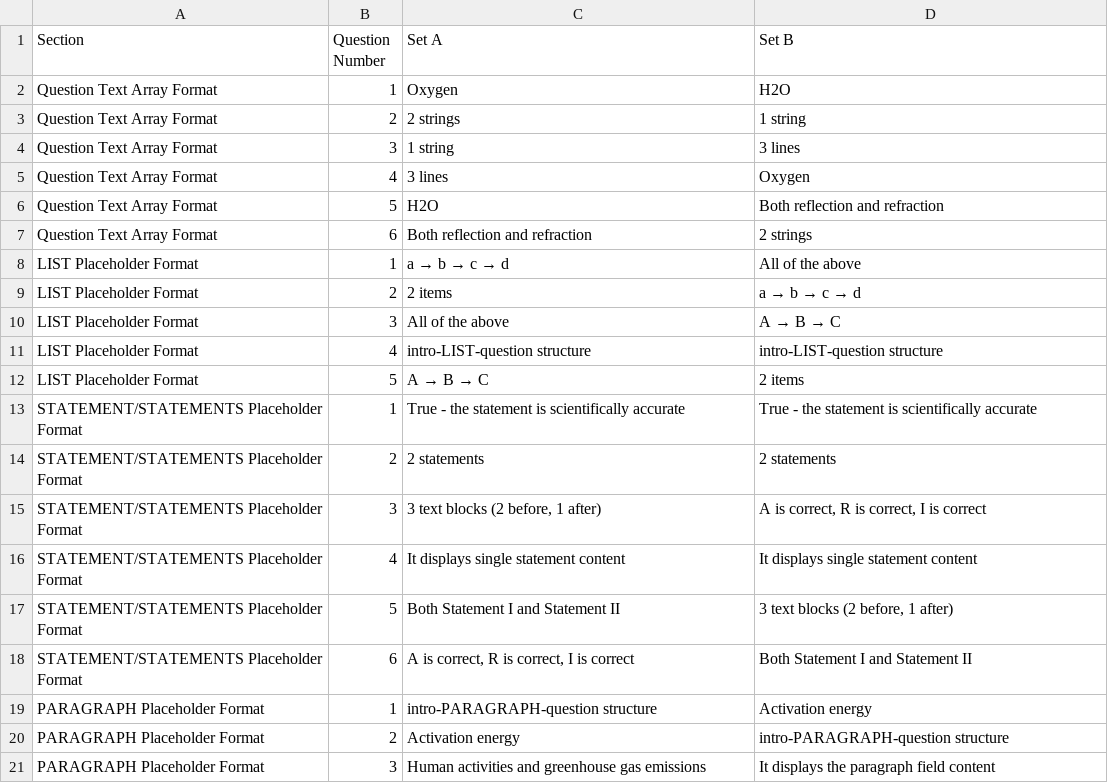
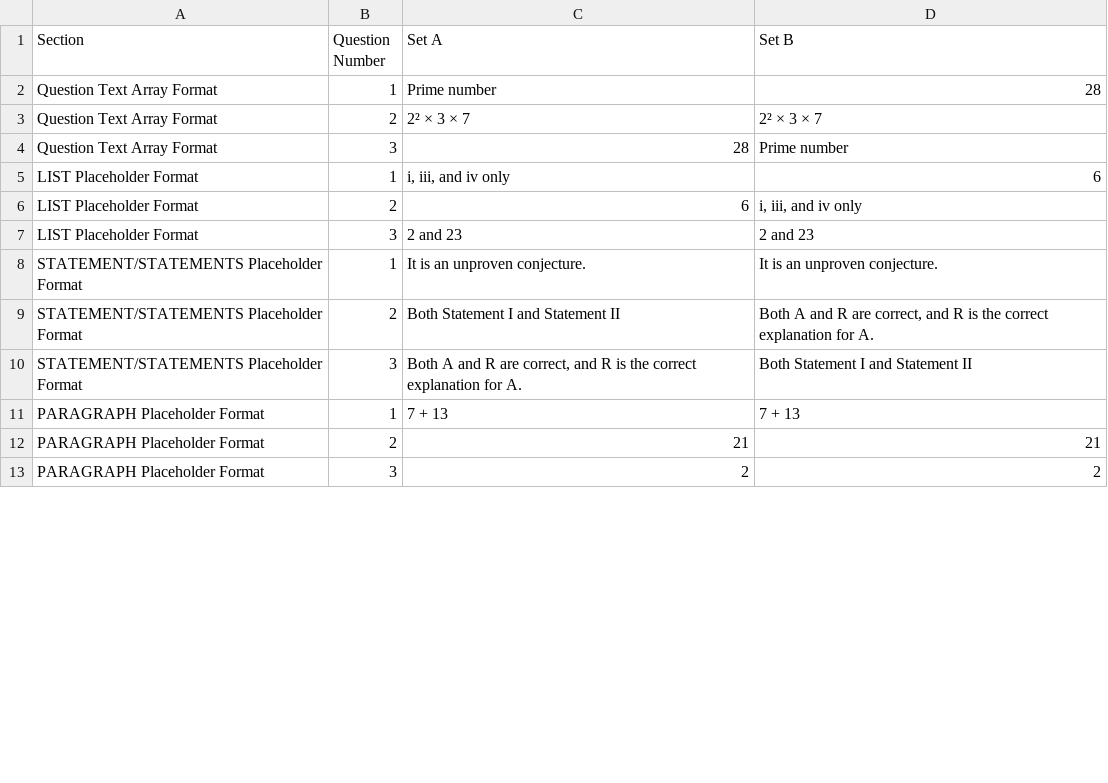
Before and after one commit to trialsid/PaperGen, a CSV file: Generated_Papers/MCQ/Enhanced/enhanced_mcq_answer_keys.csv, drawn as a sheet; only a part is shown; the diff covers the shown part only.

```diff
--- a/Generated_Papers/MCQ/Enhanced/enhanced_mcq_answer_keys.csv
+++ b/Generated_Papers/MCQ/Enhanced/enhanced_mcq_answer_keys.csv
@@ -1,21 +1,13 @@
 Section,Question Number,Set A,Set B
-Question Text Array Format,1,Oxygen,H2O
-Question Text Array Format,2,2 strings,1 string
-Question Text Array Format,3,1 string,3 lines
-Question Text Array Format,4,3 lines,Oxygen
-Question Text Array Format,5,H2O,Both reflection and refraction
-Question Text Array Format,6,Both reflection and refraction,2 strings
-LIST Placeholder Format,1,a → b → c → d,All of the above
-LIST Placeholder Format,2,2 items,a → b → c → d
-LIST Placeholder Format,3,All of the above,A → B → C
-LIST Placeholder Format,4,intro-LIST-question structure,intro-LIST-question structure
-LIST Placeholder Format,5,A → B → C,2 items
-STATEMENT/STATEMENTS Placeholder Format,1,True - the statement is scientifically accurate,True - the statement is scientifically accurate
-STATEMENT/STATEMENTS Placeholder Format,2,2 statements,2 statements
-STATEMENT/STATEMENTS Placeholder Format,3,"3 text blocks (2 before, 1 after)","A is correct, R is correct, I is correct"
-STATEMENT/STATEMENTS Placeholder Format,4,It displays single statement content,It displays single statement content
-STATEMENT/STATEMENTS Placeholder Format,5,Both Statement I and Statement II,"3 text blocks (2 before, 1 after)"
-STATEMENT/STATEMENTS Placeholder Format,6,"A is correct, R is correct, I is correct",Both Statement I and Statement II
-PARAGRAPH Placeholder Format,1,intro-PARAGRAPH-question structure,Activation energy
-PARAGRAPH Placeholder Format,2,Activation energy,intro-PARAGRAPH-question structure
-PARAGRAPH Placeholder Format,3,Human activities and greenhouse gas emissions,It displays the paragraph field content
+Question Text Array Format,1,Prime number,28
+Question Text Array Format,2,2² × 3 × 7,2² × 3 × 7
+Question Text Array Format,3,28,Prime number
+LIST Placeholder Format,1,"i, iii, and iv only",6
+LIST Placeholder Format,2,6,"i, iii, and iv only"
+LIST Placeholder Format,3,2 and 23,2 and 23
+STATEMENT/STATEMENTS Placeholder Format,1,It is an unproven conjecture.,It is an unproven conjecture.
+STATEMENT/STATEMENTS Placeholder Format,2,Both Statement I and Statement II,"Both A and R are correct, and R is the correct explanation for A."
+STATEMENT/STATEMENTS Placeholder Format,3,"Both A and R are correct, and R is the correct explanation for A.",Both Statement I and Statement II
+PARAGRAPH Placeholder Format,1,7 + 13,7 + 13
+PARAGRAPH Placeholder Format,2,21,21
+PARAGRAPH Placeholder Format,3,2,2
```
Also changed, not shown: 9 removed rows and 14 edited cells elsewhere in this file, 11 other files.
